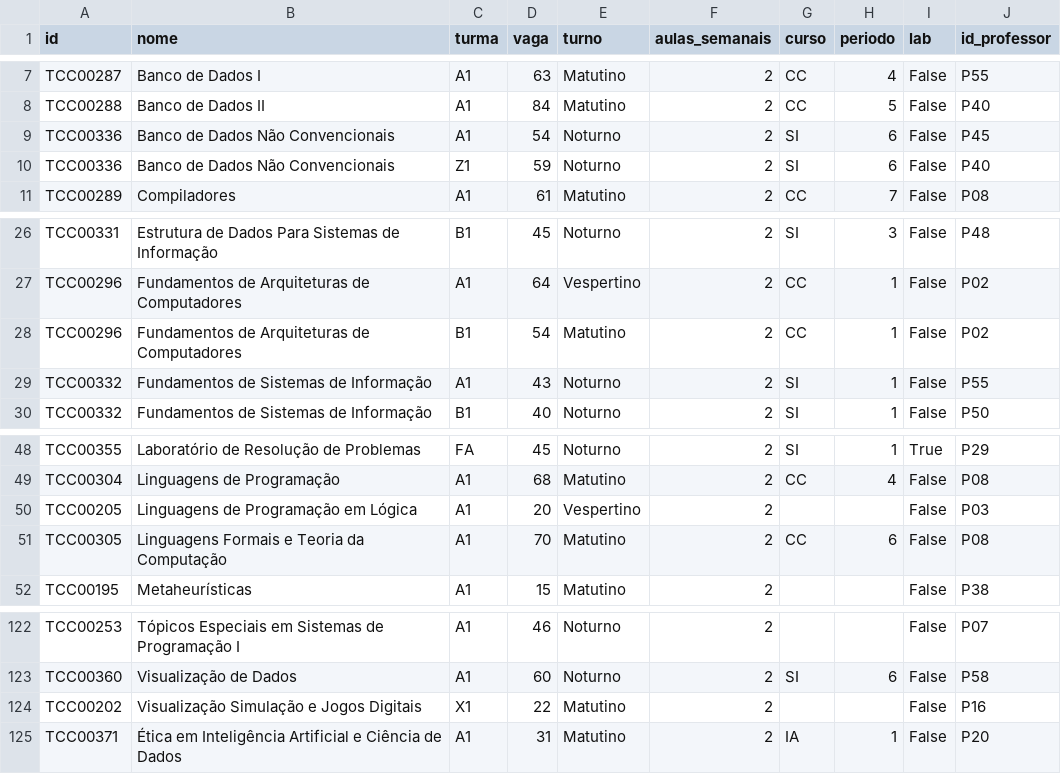
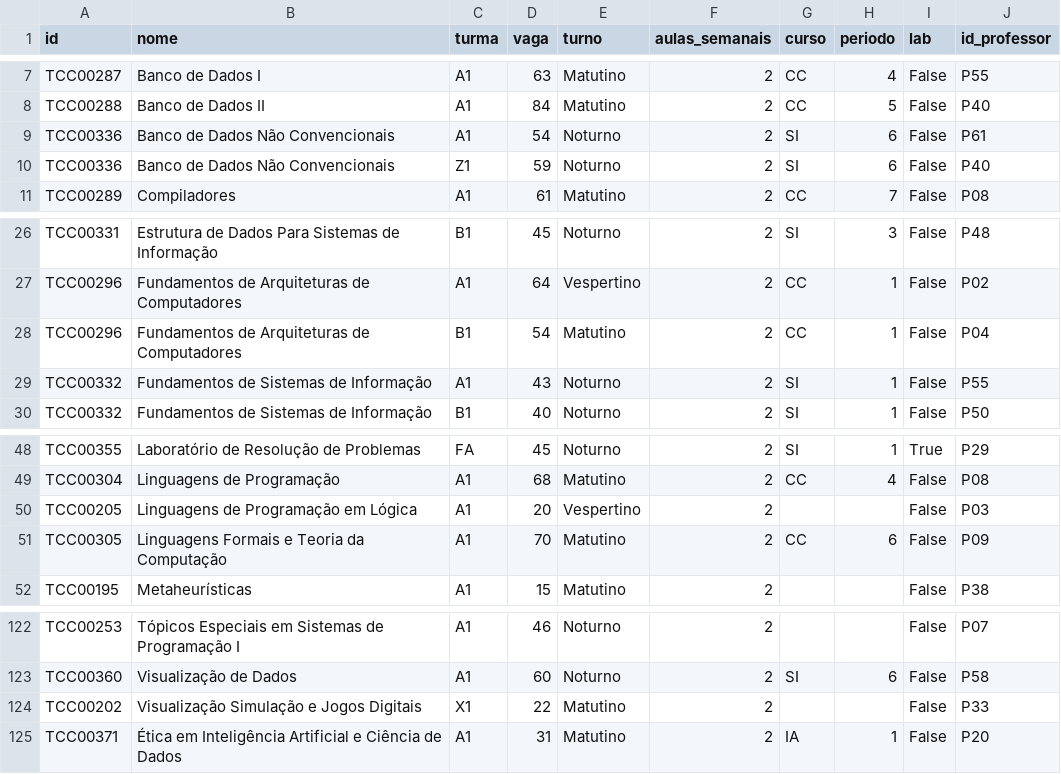
Before and after one commit to barbaraguarino/university-timetable-optimization, a CSV file: data/disciplinas.csv, drawn as a sheet; only a part is shown, gaps mark what is left out.

Commit message:
Modificações e correções.

```diff
--- a/data/disciplinas.csv
+++ b/data/disciplinas.csv
@@ -8,3 +8,3 @@ TCC00287,Banco de Dados I,A1,63,Matutino,2,CC,4,False,P55
 TCC00288,Banco de Dados II,A1,84,Matutino,2,CC,5,False,P40
-TCC00336,Banco de Dados Não Convencionais,A1,54,Noturno,2,SI,6,False,P45
+TCC00336,Banco de Dados Não Convencionais,A1,54,Noturno,2,SI,6,False,P61
 TCC00336,Banco de Dados Não Convencionais,Z1,59,Noturno,2,SI,6,False,P40
@@ -27,3 +27,3 @@ TCC00331,Estrutura de Dados Para Sistemas de Informação,B1,45,Noturno,2,SI,3,F
 TCC00296,Fundamentos de Arquiteturas de Computadores,A1,64,Vespertino,2,CC,1,False,P02
-TCC00296,Fundamentos de Arquiteturas de Computadores,B1,54,Matutino,2,CC,1,False,P02
+TCC00296,Fundamentos de Arquiteturas de Computadores,B1,54,Matutino,2,CC,1,False,P04
 TCC00332,Fundamentos de Sistemas de Informação,A1,43,Noturno,2,SI,1,False,P55
@@ -50,3 +50,3 @@ TCC00304,Linguagens de Programação,A1,68,Matutino,2,CC,4,False,P08
 TCC00205,Linguagens de Programação em Lógica,A1,20,Vespertino,2,,,False,P03
-TCC00305,Linguagens Formais e Teoria da Computação,A1,70,Matutino,2,CC,6,False,P08
+TCC00305,Linguagens Formais e Teoria da Computação,A1,70,Matutino,2,CC,6,False,P09
 TCC00195,Metaheurísticas,A1,15,Matutino,2,,,False,P38
@@ -123,3 +123,3 @@ TCC00253,Tópicos Especiais em Sistemas de Programação I,A1,46,Noturno,2,,,Fal
 TCC00360,Visualização de Dados,A1,60,Noturno,2,SI,6,False,P58
-TCC00202,Visualização Simulação e Jogos Digitais,X1,22,Matutino,2,,,False,P16
+TCC00202,Visualização Simulação e Jogos Digitais,X1,22,Matutino,2,,,False,P33
 TCC00371,Ética em Inteligência Artificial e Ciência de Dados,A1,31,Matutino,2,IA,1,False,P20
```
